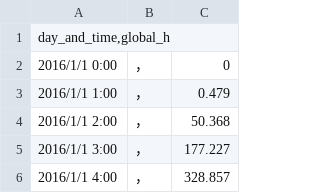
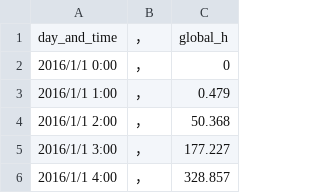
Before and after one commit to lutianjing/A2, a CSV file: lasa2016.csv, drawn as a sheet; only a part is shown.

Commit message:
Update lasa2016.csv

```diff
--- a/lasa2016.csv
+++ b/lasa2016.csv
@@ -1,2 +1,2 @@
-day_and_time,global_h
+day_and_time	，	global_h
 2016/1/1 0:00	，	0
```
